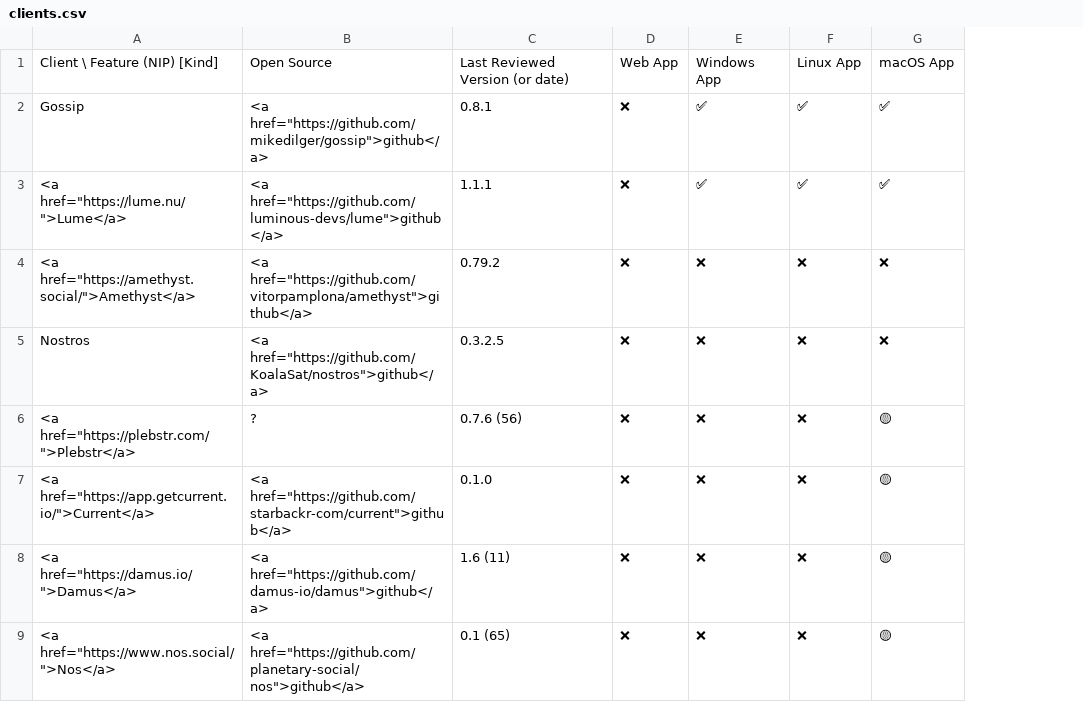
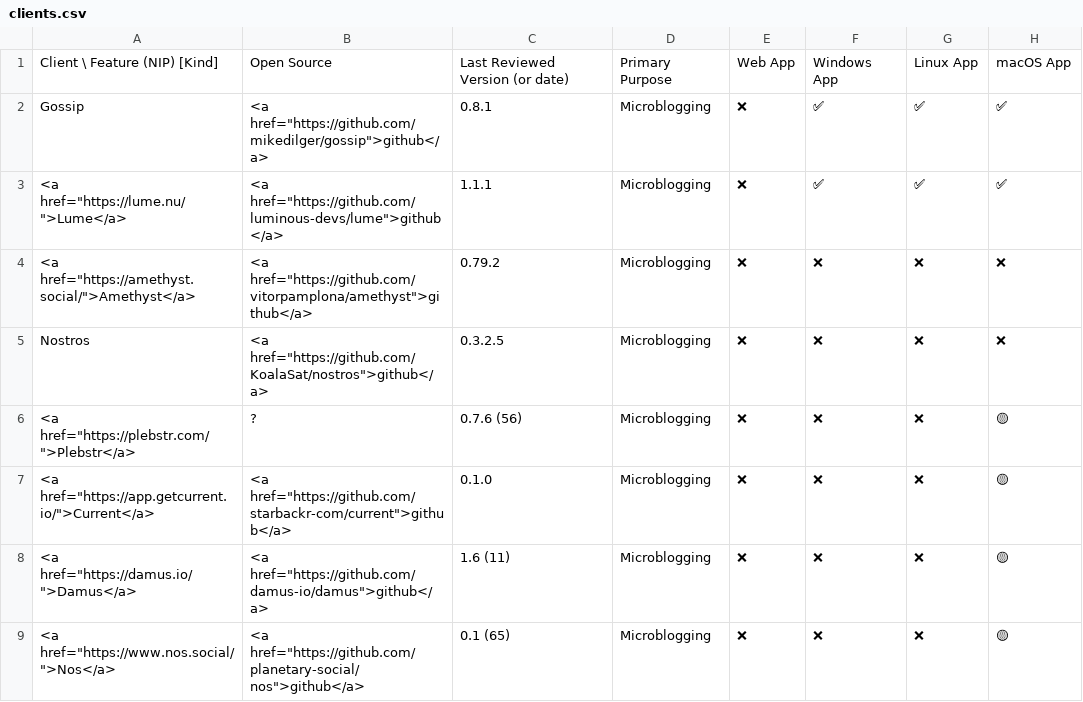
Before and after one commit to nostorg/clients, a CSV file: _data/clients.csv, drawn as a sheet; only a part is shown; the diff names each change by its address in the sheet, - before the commit and + after, or states it on an @@ line.

Commit message:
New column: primary purpose

```diff
--- a/_data/clients.csv
+++ b/_data/clients.csv
+column D, rows 1-9: Primary Purpose | Microblogging | Microblogging | Microblogging | Microblogging | Microblogging | Microblogging | Microblogging | Microblogging
```
